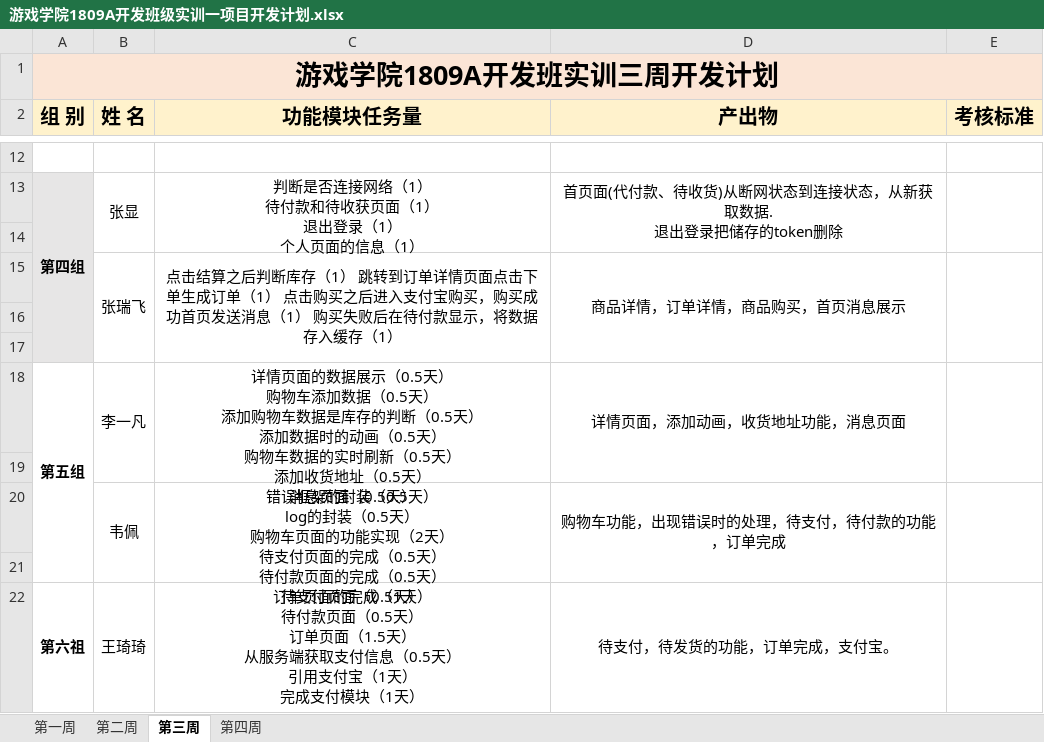
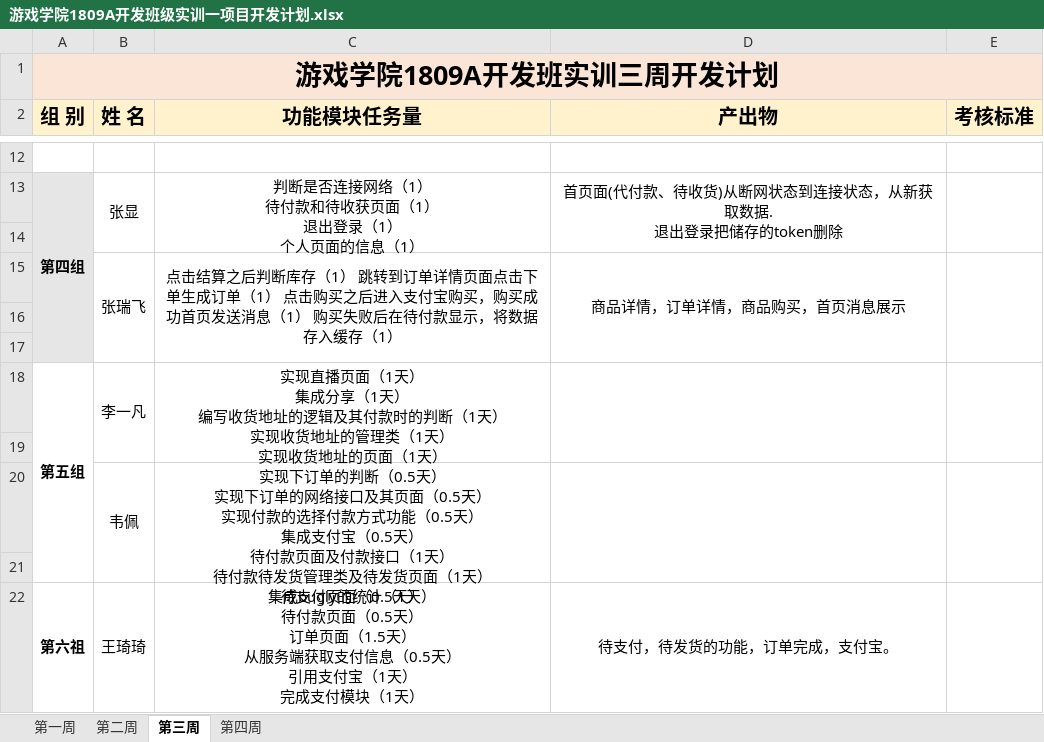
Before and after one commit to qingshanli0226/ShoppingMall1809, an Excel workbook: plan/游戏学院1809A开发班级实训一项目开发计划.xlsx, sheet 第三周, drawn as a sheet; only a part is shown, gaps mark what is left out; values as stored, in another font and other column widths than the file's, no borders; removed rows and columns are numbered as before the commit, all else as after; ↵ is a line break in a cell; the diff names each change by its address in the sheet, - before the commit and + after, or states it on an @@ line.

```diff
--- a/plan/游戏学院1809A开发班级实训一项目开发计划.xlsx (sheet 第三周)
+++ b/plan/游戏学院1809A开发班级实训一项目开发计划.xlsx (sheet 第三周)
-C18 (功能模块任务量): 详情页面的数据展示（0.5天） ↵ 购物车添加数据（0.5天） ↵ 添加购物车数据是库存的判断（0.5天） ↵ 添加数据时的动画（0.5天） ↵ 购物车数据的实时刷新（0.5天） ↵ 添加收货地址（0.5天） ↵ 消息页面（0.5天）
+C18 (功能模块任务量): 实现直播页面（1天） ↵ 集成分享（1天） ↵ 编写收货地址的逻辑及其付款时的判断（1天） ↵ 实现收货地址的管理类（1天） ↵ 实现收货地址的页面（1天）
-D18 (产出物): 详情页面，添加动画，收货地址功能，消息页面
+D18 (产出物): (empty)
-row 20:  | 韦佩 | 错误框架的封装（0.5天） ↵ log的封装（0.5天） ↵ 购物车页面的功能实现（2天） ↵ 待支付页面的完成（0.5天） ↵ 待付款页面的完成（0.5天） ↵ 订单页面的完成（1天） | 购物车功能，出现错误时的处理，待支付，待付款的功能，订单完成
+row 20:  | 韦佩 | 实现下订单的判断（0.5天） ↵ 实现下订单的网络接口及其页面（0.5天） ↵ 实现付款的选择付款方式功能（0.5天） ↵ 集成支付宝（0.5天） ↵ 待付款页面及付款接口（1天） ↵ 待付款待发货管理类及待发货页面（1天） ↵ 集成bugly的统计（1天）
```
Also changed, not shown: 55 other files.
